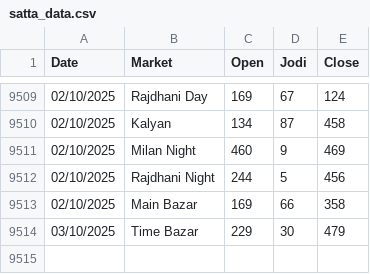
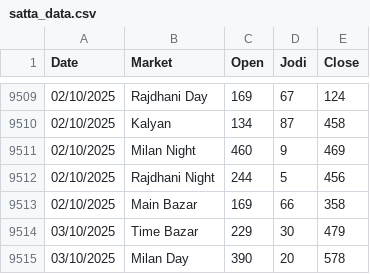
Before and after one commit to Vishalsnw/Kalyan_web, a CSV file: satta_data.csv, drawn as a sheet; only a part is shown, gaps mark what is left out.

```diff
--- a/satta_data.csv
+++ b/satta_data.csv
@@ -9514 +9514,2 @@ Date,Market,Open,Jodi,Close
 03/10/2025,Time Bazar,229,30,479
+03/10/2025,Milan Day,390,20,578
```
Also changed, not shown: sent_messages.csv.
